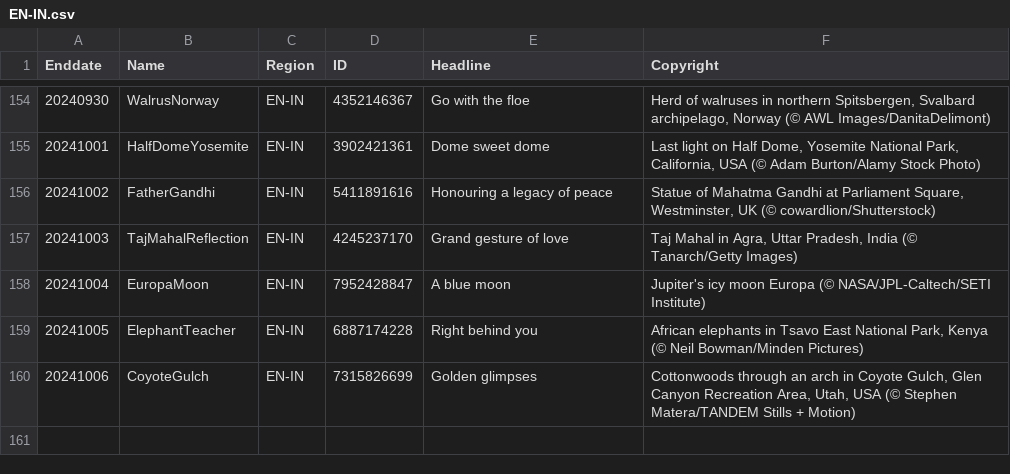
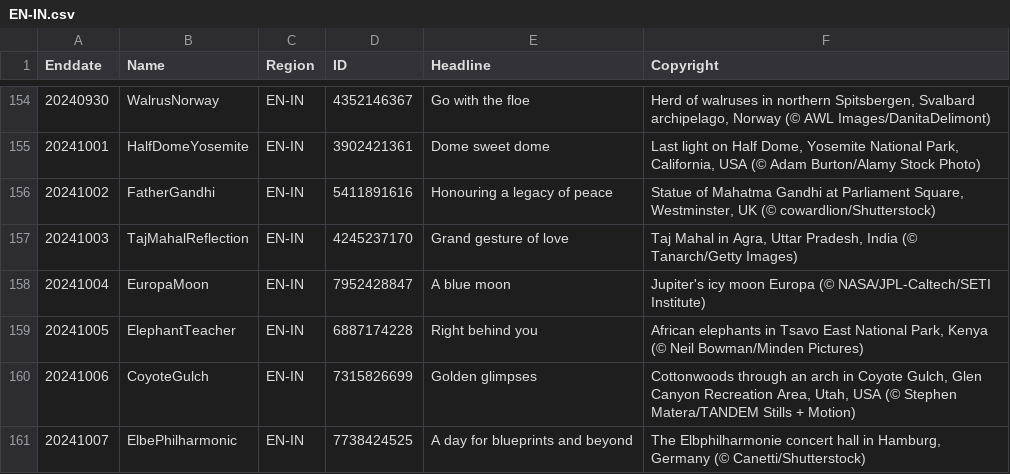
Before and after one commit to tauyoungsama/imageArchive, a CSV file: metadata/EN-IN.csv, drawn as a sheet; only a part is shown, gaps mark what is left out; the diff names each change by its address in the sheet, - before the commit and + after, or states it on an @@ line.

```diff
--- a/metadata/EN-IN.csv
+++ b/metadata/EN-IN.csv
+row 161: 20241007 | ElbePhilharmonic | EN-IN | 7738424525 | A day for blueprints and beyond | The Elbphilharmonie concert hall in Hamburg, Germany (© Canetti/Shutterstock)
```
Also changed, not shown: metadata/EN-CA.csv, metadata/EN-GB.csv, 10 other files.
